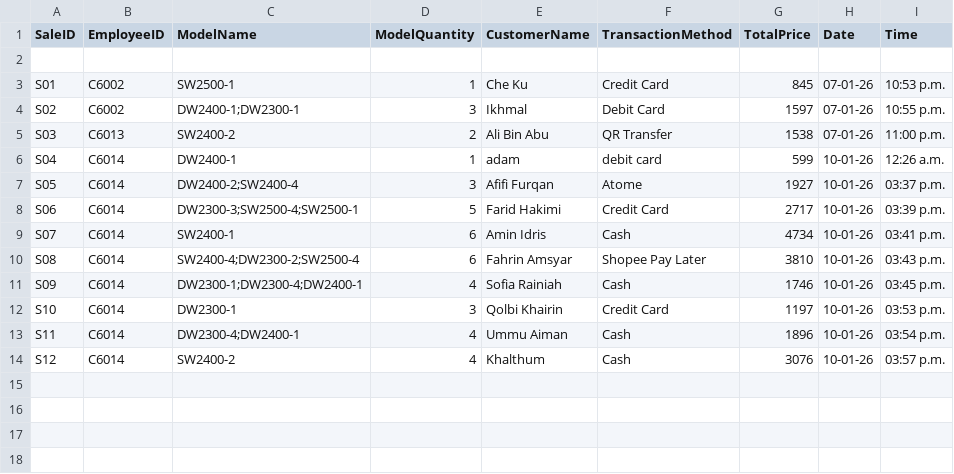
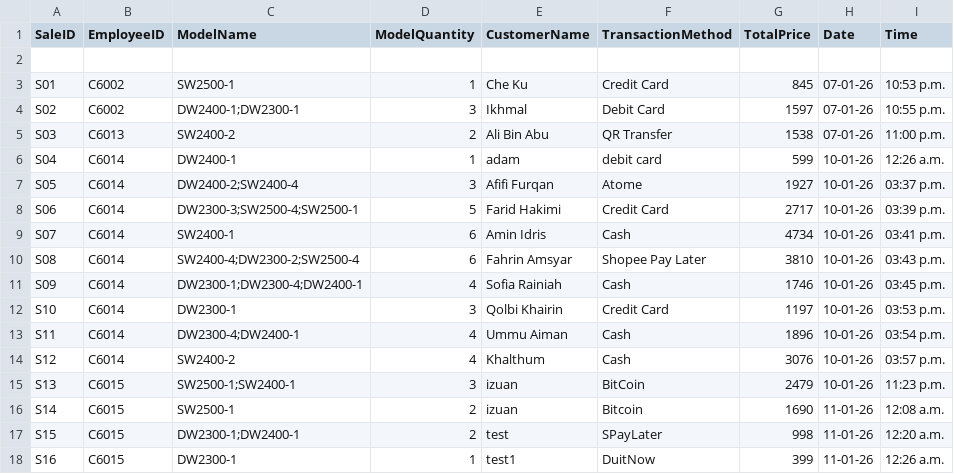
Before and after one commit to Khytron/Store-Management-System-7FOP, a CSV file: csv_database/sales.csv, drawn as a sheet; the diff names each change by its address in the sheet, - before the commit and + after, or states it on an @@ line.

```diff
--- a/csv_database/sales.csv
+++ b/csv_database/sales.csv
+row 15: S13 | C6015 | SW2500-1;SW2400-1 | 3 | izuan | BitCoin | 2479 | 10-01-26 | 11:23 p.m.
+row 16: S14 | C6015 | SW2500-1 | 2 | izuan | Bitcoin | 1690 | 11-01-26 | 12:08 a.m.
+row 17: S15 | C6015 | DW2300-1;DW2400-1 | 2 | test | SPayLater | 998 | 11-01-26 | 12:20 a.m.
+row 18: S16 | C6015 | DW2300-1 | 1 | test1 | DuitNow | 399 | 11-01-26 | 12:26 a.m.
```
Also changed, not shown: csv_database/model.csv, 5 other files.
